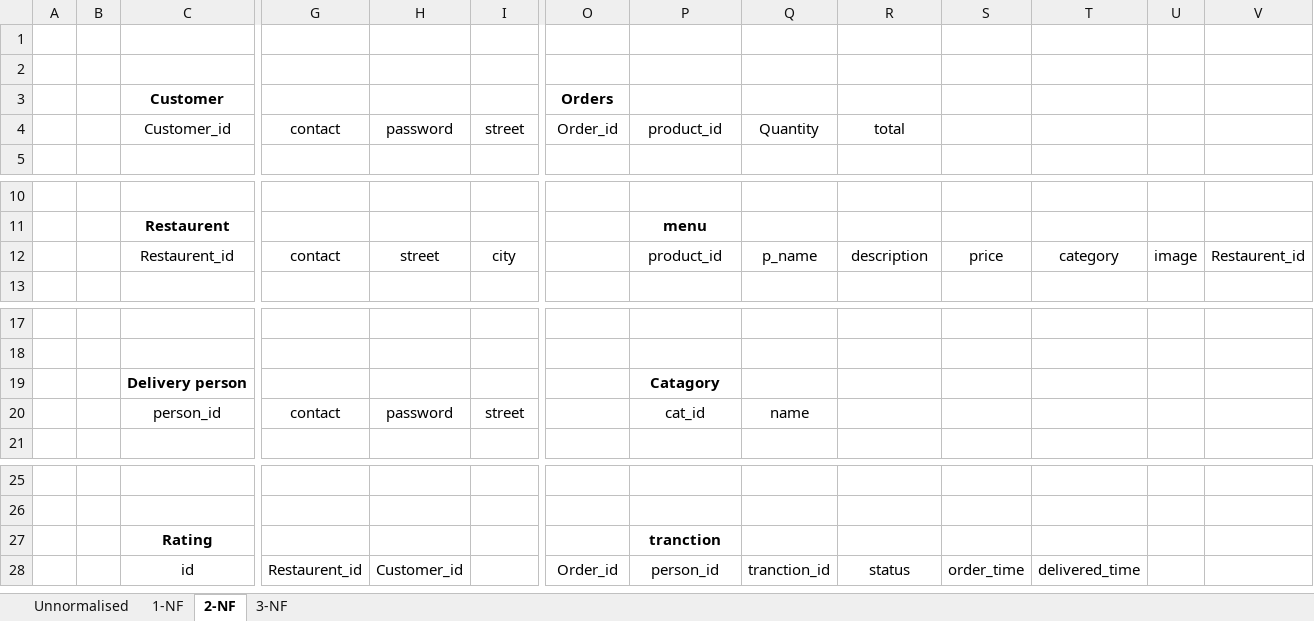
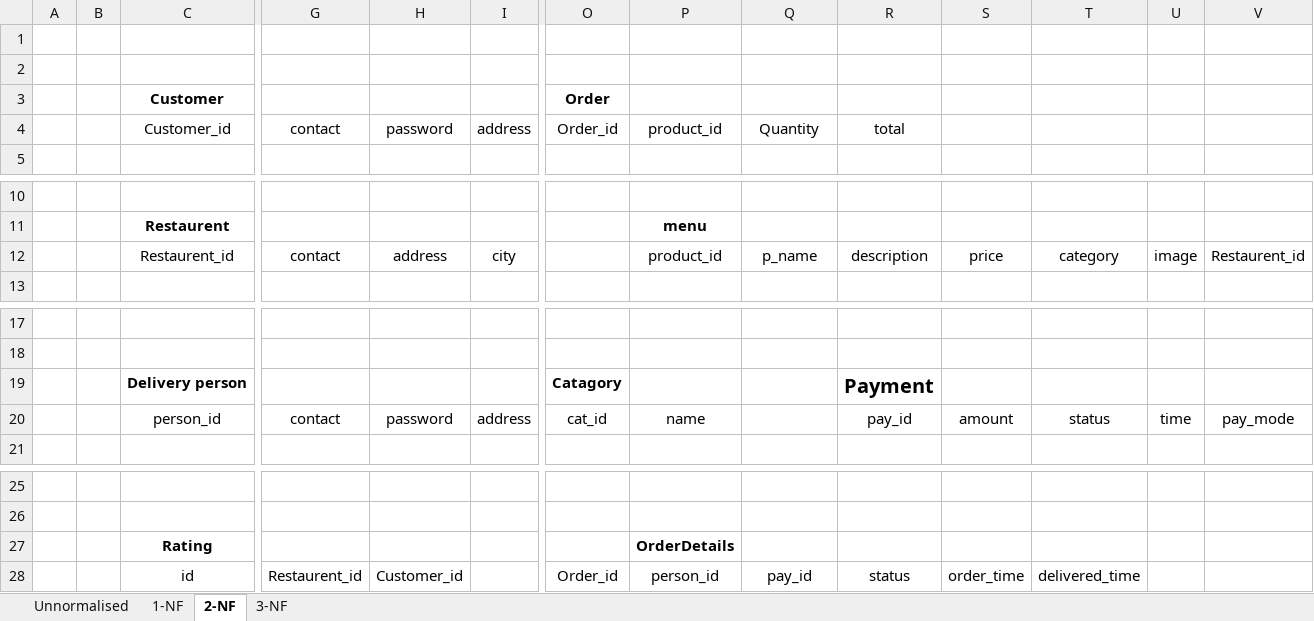
Before and after one commit to pankaj-hodage/online_food_ordering_system, an Excel workbook: project database.xlsx, sheet 2-NF, drawn as a sheet; only a part is shown, gaps mark what is left out; values as stored, in another font and other column widths than the file's, no borders; removed rows and columns are numbered as before the commit, all else as after; rows hold the shown columns only; the diff names each change by its address in the sheet, - before the commit and + after, or states it on an @@ line.

```diff
--- a/project database.xlsx (sheet 2-NF)
+++ b/project database.xlsx (sheet 2-NF)
-O3: Orders
+O3: Order
-I4: street
+I4: address
-H12: street
+H12: address
-row 19:  |  | Delivery person |  |  |  |  | Catagory
+row 19:  |  | Delivery person |  |  |  | Catagory |  |  | Payment
-I20: street
+I20: address
-O20 (Order): (empty)
+O20 (Order): cat_id
-P20: cat_id
+P20: name
-Q20: name
+Q20: (empty)
-R20: (empty)
+R20: pay_id
-S20: (empty)
+S20: amount
-T20: (empty)
+T20: status
-U20: (empty)
+U20: time
-V20: (empty)
+V20: pay_mode
-P27: tranction
+P27: OrderDetails
-Q28: tranction_id
+Q28: pay_id
```
Also changed, not shown: sheet 3-NF, sheet Unnormalised, sheet 1-NF, 1 other file.
